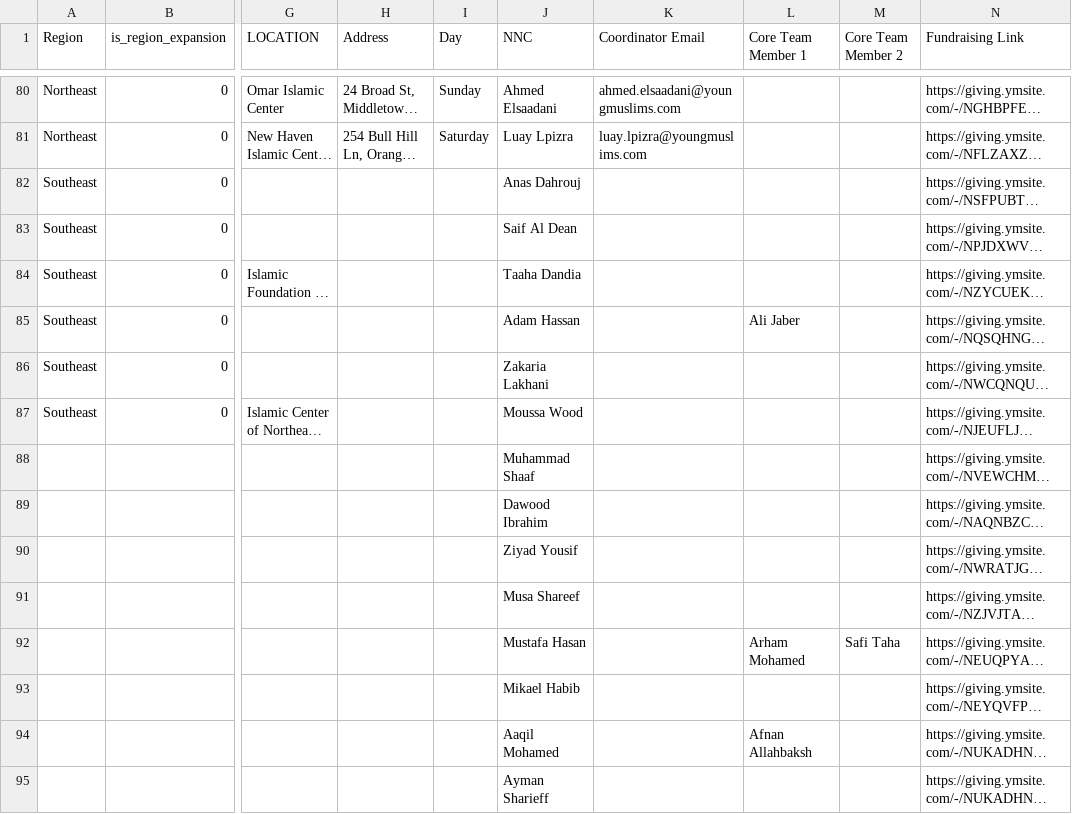
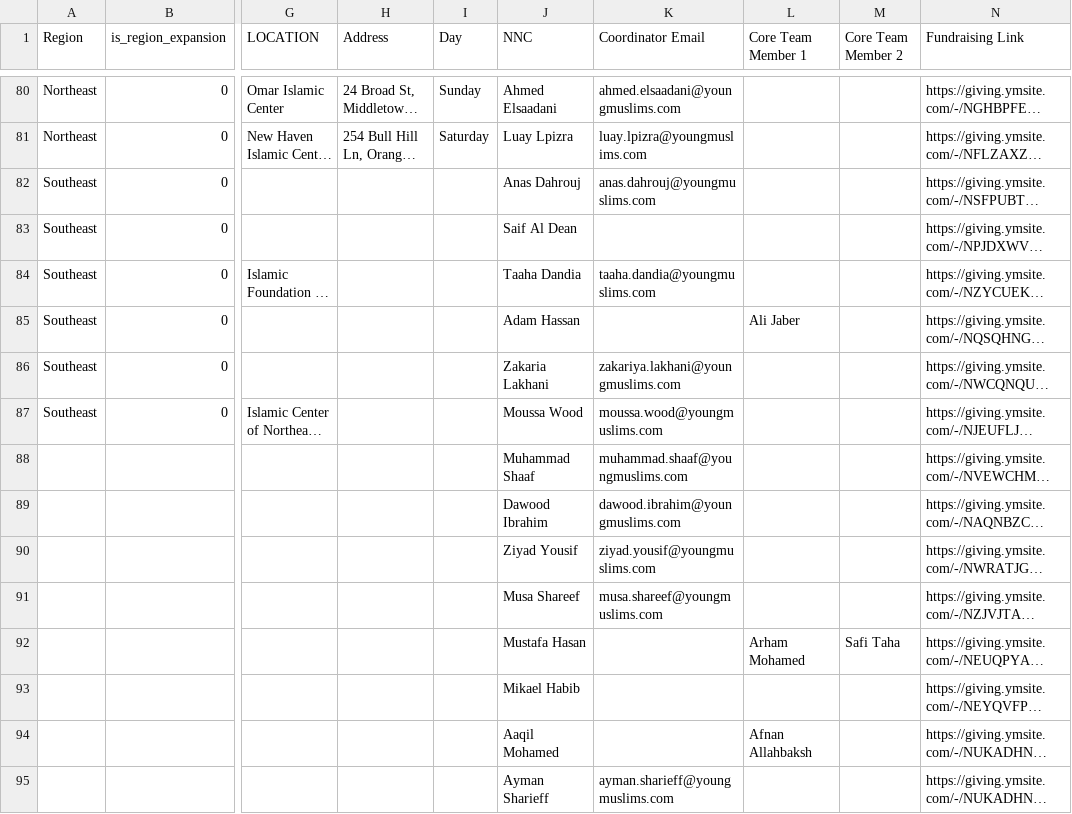
Before and after one commit to youngmuslimslabs/ym-app, a CSV file: docs/geography/nn-master-cleaned.csv, drawn as a sheet; only a part is shown, gaps mark what is left out; long unchanged cells end in …; the diff covers the shown part only; the diff names each change by its address in the sheet, - before the commit and + after, or states it on an @@ line.

Commit message:
refactor(geo): consolidate NNC seeding into one email-complete roster + resolver
- Back-fill 35 name-resolved emails (30 unique-name + 5 spelling-variant)
  into nn-master-cleaned.csv so the roster is email-keyed and self-contained.
- Regenerate seed/nnc_assignments.sql from it — one resolver now reproduces
  all 85 NNCs from a clean post-sync state (verified via rollback).
- match-nnc-names.mjs demoted to a one-time enrichment tool (its output now
  lives in the CSV); routine seeding uses only generate-nnc-assignments.mjs.
- CLEANUP-LOG: document the 3-step rebuild order (reset -> sync -> resolver)
  and why email-keyed resolution survives user wipes (never stores UUIDs).

```diff
--- a/docs/geography/nn-master-cleaned.csv
+++ b/docs/geography/nn-master-cleaned.csv
-K82 (Coordinator Email): (empty)
+K82 (Coordinator Email): anas.dahrouj@youngmuslims.com
-K84 (Coordinator Email): (empty)
+K84 (Coordinator Email): taaha.dandia@youngmuslims.com
-K86 (Coordinator Email): (empty)
+K86 (Coordinator Email): zakariya.lakhani@youngmuslims.com
-K87 (Coordinator Email): (empty)
+K87 (Coordinator Email): moussa.wood@youngmuslims.com
-K88 (Coordinator Email): (empty)
+K88 (Coordinator Email): muhammad.shaaf@youngmuslims.com
-K89 (Coordinator Email): (empty)
+K89 (Coordinator Email): dawood.ibrahim@youngmuslims.com
-K90 (Coordinator Email): (empty)
+K90 (Coordinator Email): ziyad.yousif@youngmuslims.com
-K91 (Coordinator Email): (empty)
+K91 (Coordinator Email): musa.shareef@youngmuslims.com
-K95 (Coordinator Email): (empty)
+K95 (Coordinator Email): ayman.sharieff@youngmuslims.com
```
Also changed, not shown: 26 edited cells elsewhere in this file, 3 other files.
